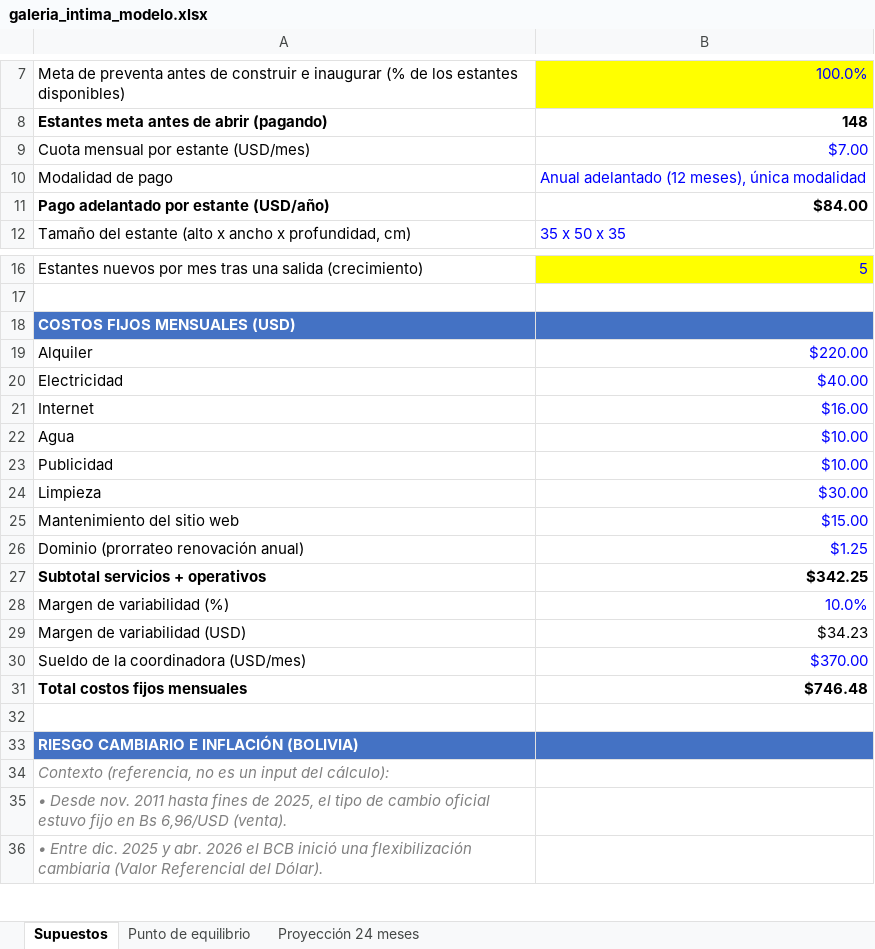
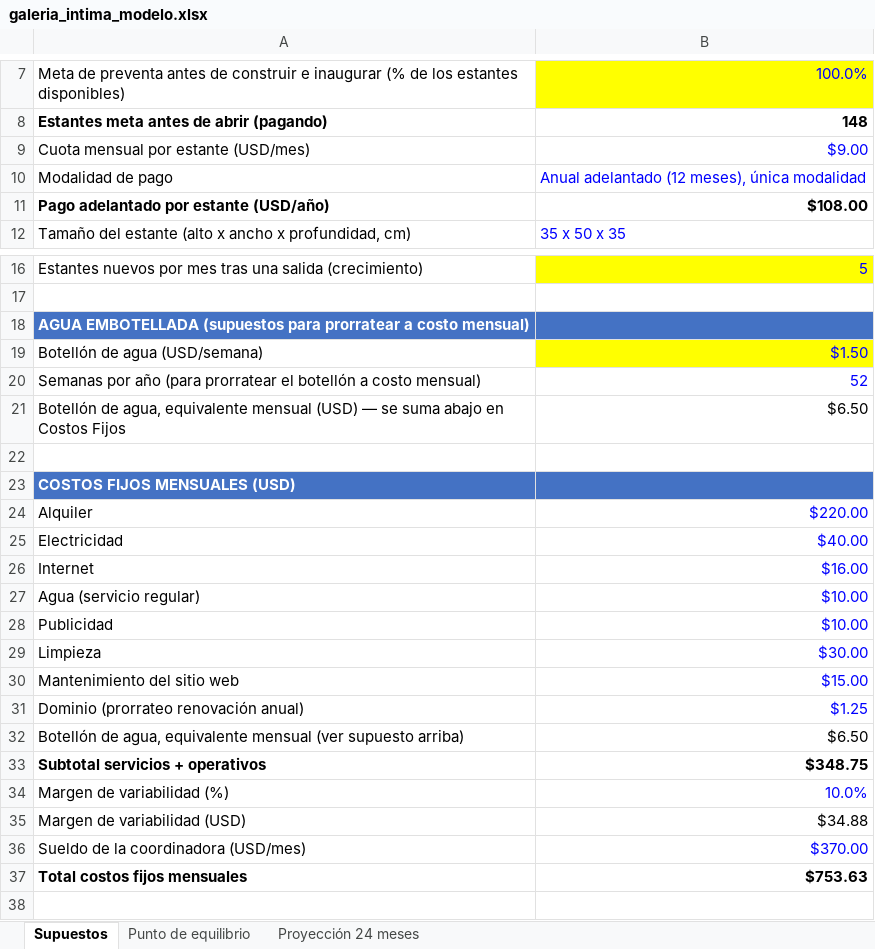
Before and after one commit to asosab/galeriaintima.org, an Excel workbook: docs/galeria_intima_modelo.xlsx, sheet Supuestos, drawn as a sheet; only a part is shown, gaps mark what is left out; the shorter side is filled out with more unchanged rows; values as stored, in another font and other column widths than the file's, no borders; charts and pictures not drawn; addresses are those after the commit; the diff covers the shown part only; the diff names each change by its address in the sheet, - before the commit and + after, or states it on an @@ line.

```diff
--- a/docs/galeria_intima_modelo.xlsx (sheet Supuestos)
+++ b/docs/galeria_intima_modelo.xlsx (sheet Supuestos)
-B9: $7.00
+B9: $9.00
-B11: $84.00
+B11: $108.00
+row 18: AGUA EMBOTELLADA (supuestos para prorratear a costo mensual)
+row 19: Botellón de agua (USD/semana) | $1.50
+row 20: Semanas por año (para prorratear el botellón a costo mensual) | 52
+row 21: Botellón de agua, equivalente mensual (USD) — se suma abajo en Costos Fijos | $6.50
+row 22: (empty)
-A27: Agua
+A27: Agua (servicio regular)
+row 32: Botellón de agua, equivalente mensual (ver supuesto arriba) | $6.50
-B33: $342.25
+B33: $348.75
-B35: $34.23
+B35: $34.88
-B37: $746.48
+B37: $753.63
```
Also changed, not shown: 3 added rows, 2 removed rows and 18 edited cells elsewhere in this sheet, sheet Proyección 24 meses, sheet Punto de equilibrio, formulas that keep their value, charts or pictures, 1 other file.
